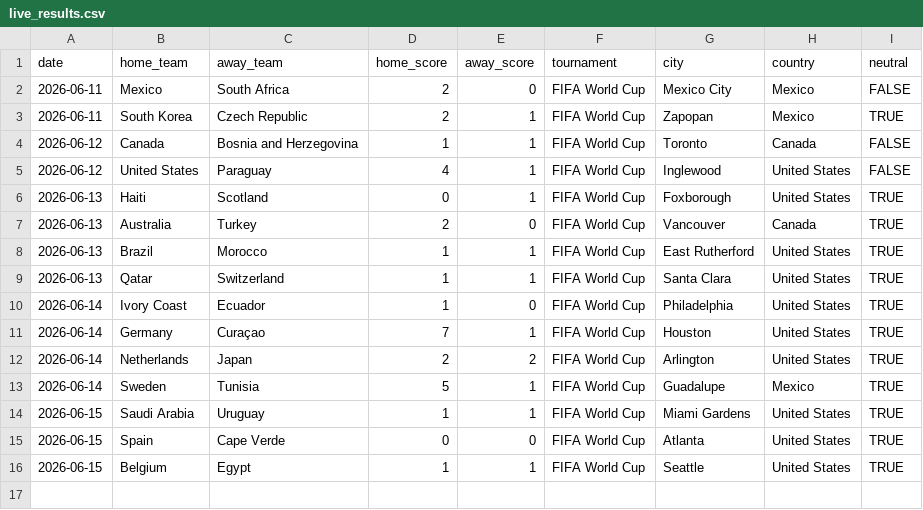
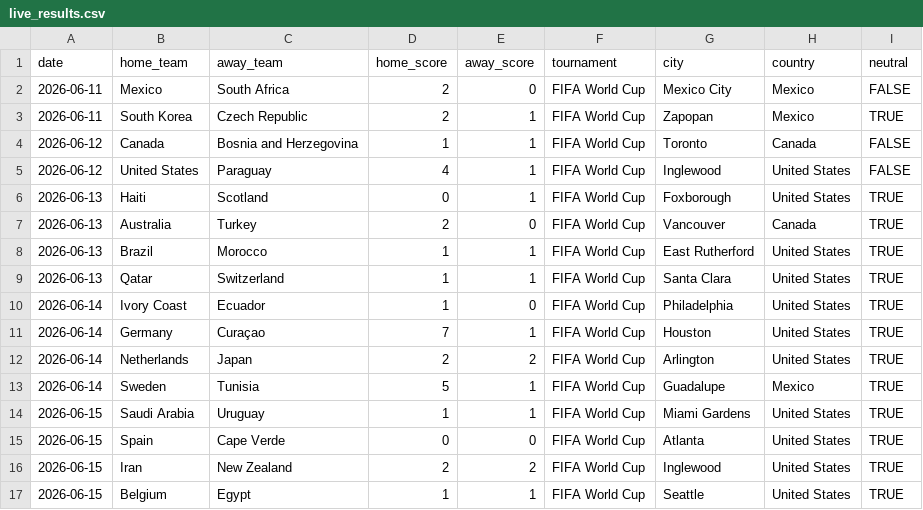
Before and after one commit to agends-afk/World-Cup-Predictor, a CSV file: data/live_results.csv, drawn as a sheet.

```diff
--- a/data/live_results.csv
+++ b/data/live_results.csv
@@ -15,2 +15,3 @@ date,home_team,away_team,home_score,away_score,tournament,city,country,neutral
 2026-06-15,Spain,Cape Verde,0,0,FIFA World Cup,Atlanta,United States,TRUE
+2026-06-15,Iran,New Zealand,2,2,FIFA World Cup,Inglewood,United States,TRUE
 2026-06-15,Belgium,Egypt,1,1,FIFA World Cup,Seattle,United States,TRUE
```
Also changed, not shown: 6 other files.
